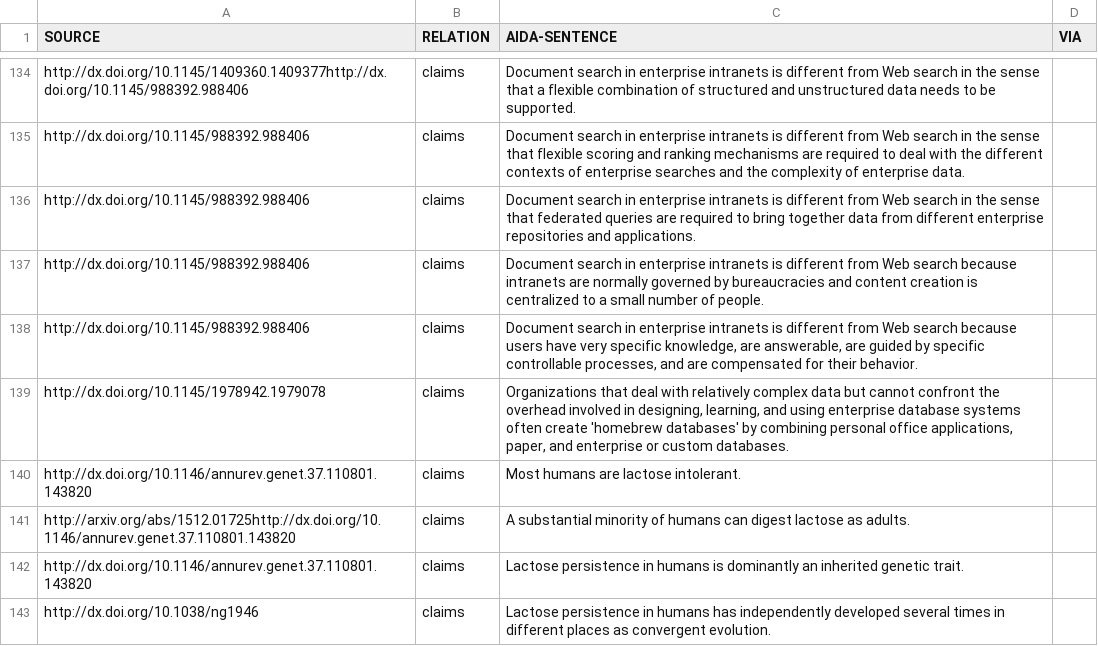
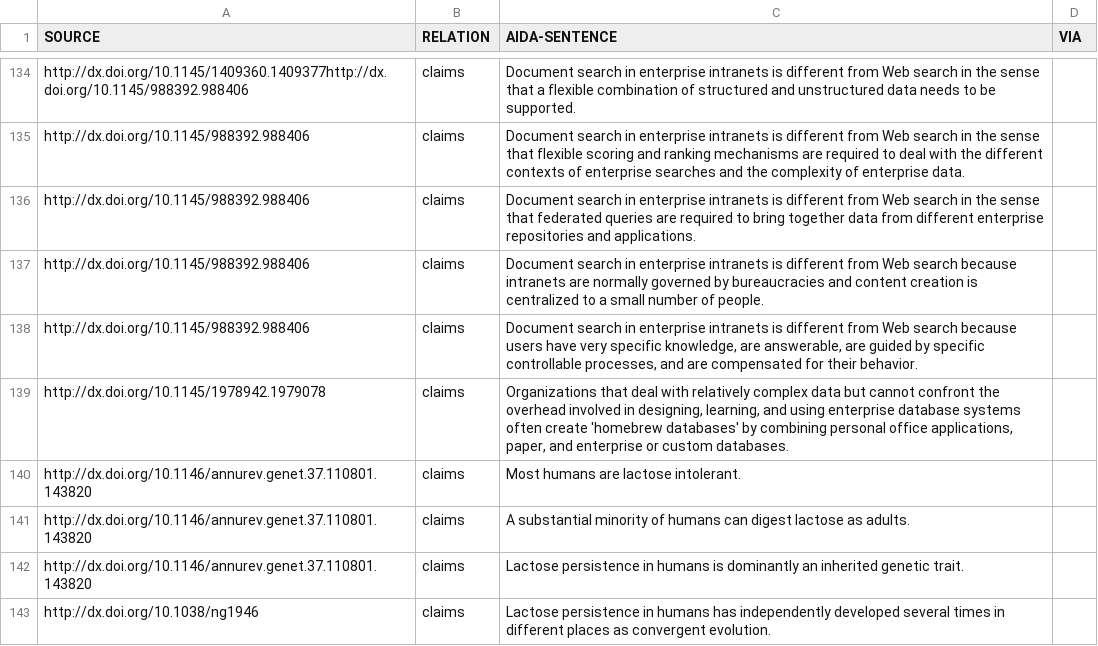
Before and after one commit to tkuhn/aida, a CSV file: tables/papers.csv, drawn as a sheet; only a part is shown, gaps mark what is left out.

Commit message:
Fix row

```diff
--- a/tables/papers.csv
+++ b/tables/papers.csv
@@ -140,3 +140,3 @@ http://dx.doi.org/10.1145/1978942.1979078,claims,"Organizations that deal with r
 http://dx.doi.org/10.1146/annurev.genet.37.110801.143820,claims,"Most humans are lactose intolerant.",
-http://arxiv.org/abs/1512.01725http://dx.doi.org/10.1146/annurev.genet.37.110801.143820,claims,"A substantial minority of humans can digest lactose as adults.",
+http://dx.doi.org/10.1146/annurev.genet.37.110801.143820,claims,"A substantial minority of humans can digest lactose as adults.",
 http://dx.doi.org/10.1146/annurev.genet.37.110801.143820,claims,"Lactose persistence in humans is dominantly an inherited genetic trait.",
```
